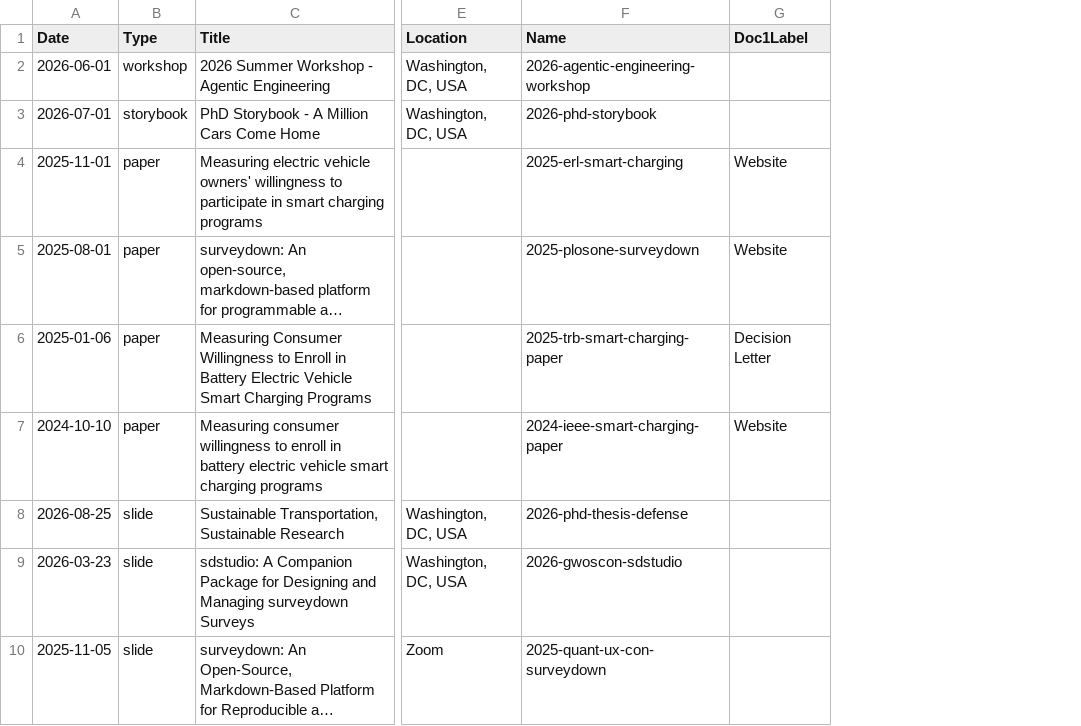
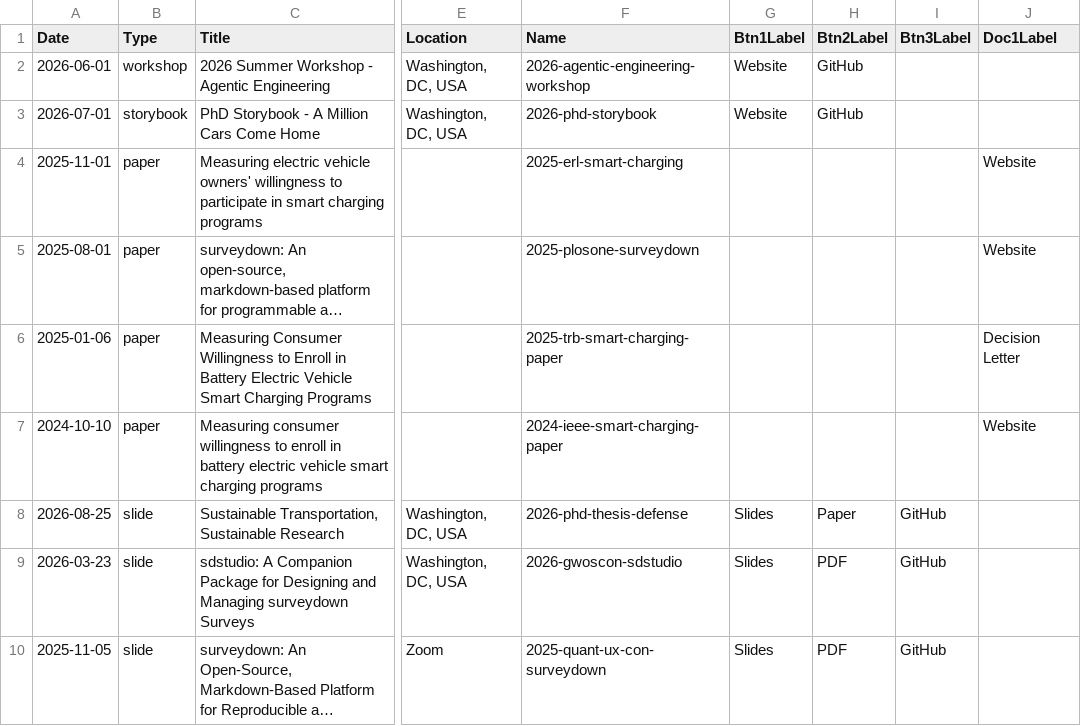
Before and after one commit to pingfan-hu/website, a CSV file: works/works.csv, drawn as a sheet; only a part is shown, gaps mark what is left out; long unchanged cells end in …; the diff names each change by its address in the sheet, - before the commit and + after, or states it on an @@ line.

Commit message:
feat: works page button labels driven by CSV Btn1-3Label columns

```diff
--- a/works/works.csv
+++ b/works/works.csv
+column G (Btn1Label), rows 2-10: Website | Website |  |  |  |  | Slides | Slides | Slides
+column H (Btn2Label), rows 2-10: GitHub | GitHub |  |  |  |  | Paper | PDF | PDF
+column I (Btn3Label), rows 8-10: all GitHub
```
Also changed, not shown: 2 other files.
